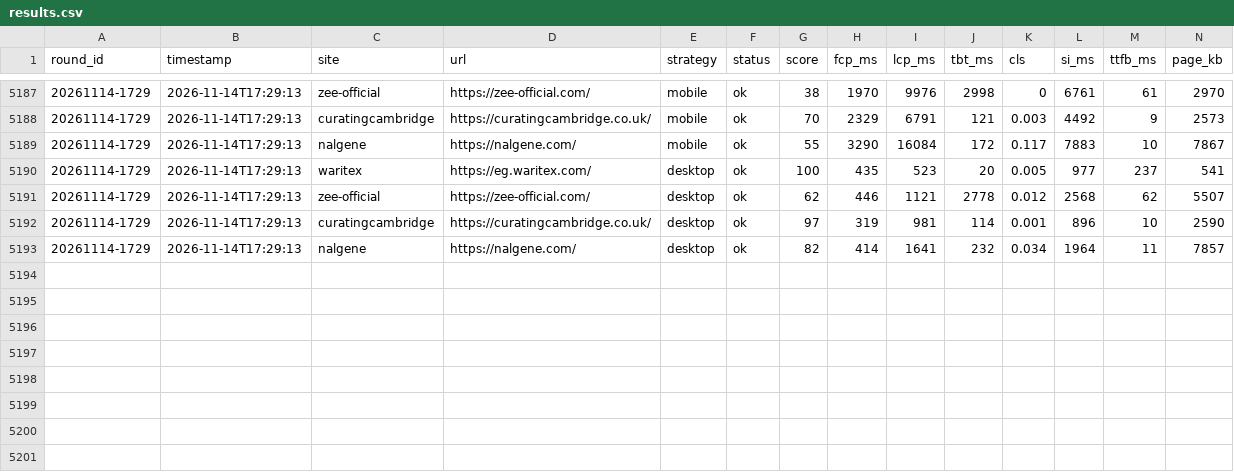
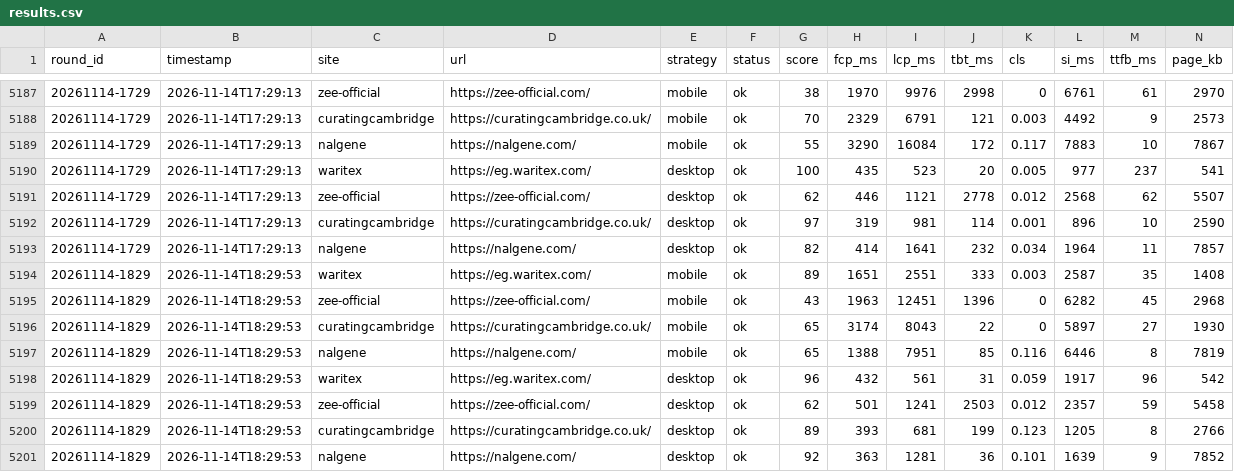
Before and after one commit to waritexakram-5/speed-monitor, a CSV file: runner/data/results.csv, drawn as a sheet; only a part is shown, gaps mark what is left out; rows hold the shown columns only; the diff names each change by its address in the sheet, - before the commit and + after, or states it on an @@ line.

```diff
--- a/runner/data/results.csv
+++ b/runner/data/results.csv
+row 5194: 20261114-1829 | 2026-11-14T18:29:53 | waritex | https://eg.waritex.com/ | mobile | ok | 89 | 1651 | 2551 | 333 | 0.003 | 2587 | 35 | 1408
+row 5195: 20261114-1829 | 2026-11-14T18:29:53 | zee-official | https://zee-official.com/ | mobile | ok | 43 | 1963 | 12451 | 1396 | 0 | 6282 | 45 | 2968
+row 5196: 20261114-1829 | 2026-11-14T18:29:53 | curatingcambridge | https://curatingcambridge.co.uk/ | mobile | ok | 65 | 3174 | 8043 | 22 | 0 | 5897 | 27 | 1930
+row 5197: 20261114-1829 | 2026-11-14T18:29:53 | nalgene | https://nalgene.com/ | mobile | ok | 65 | 1388 | 7951 | 85 | 0.116 | 6446 | 8 | 7819
+row 5198: 20261114-1829 | 2026-11-14T18:29:53 | waritex | https://eg.waritex.com/ | desktop | ok | 96 | 432 | 561 | 31 | 0.059 | 1917 | 96 | 542
+row 5199: 20261114-1829 | 2026-11-14T18:29:53 | zee-official | https://zee-official.com/ | desktop | ok | 62 | 501 | 1241 | 2503 | 0.012 | 2357 | 59 | 5458
+row 5200: 20261114-1829 | 2026-11-14T18:29:53 | curatingcambridge | https://curatingcambridge.co.uk/ | desktop | ok | 89 | 393 | 681 | 199 | 0.123 | 1205 | 8 | 2766
+row 5201: 20261114-1829 | 2026-11-14T18:29:53 | nalgene | https://nalgene.com/ | desktop | ok | 92 | 363 | 1281 | 36 | 0.101 | 1639 | 9 | 7852
```
Also changed, not shown: 1 other file.
